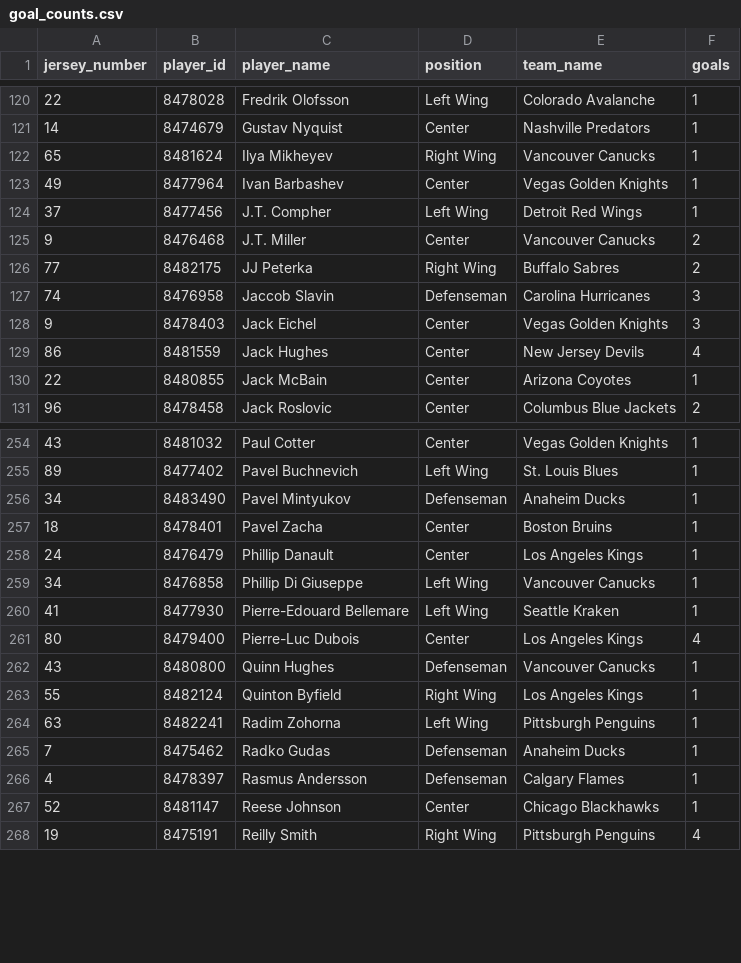
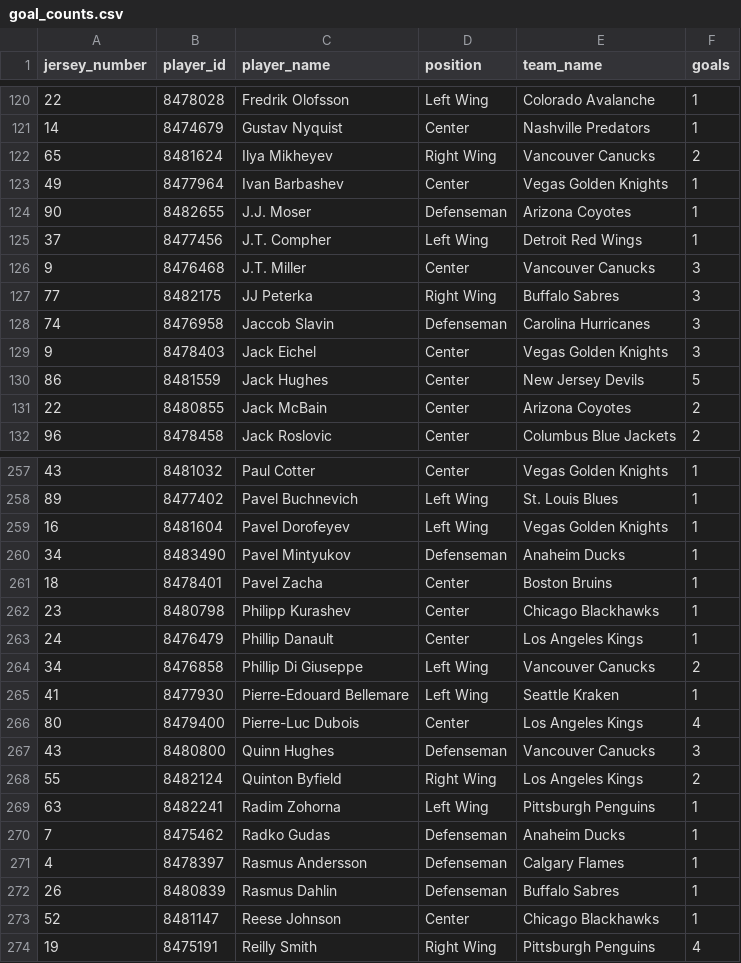
Before and after one commit to kjchrz03/hockey-streamlit, a CSV file: data/goal_counts.csv, drawn as a sheet; only a part is shown, gaps mark what is left out; the diff covers the shown part only.

```diff
--- a/data/goal_counts.csv
+++ b/data/goal_counts.csv
@@ -121,11 +121,12 @@ jersey_number,player_id,player_name,position,team_name,goals
 14,8474679,Gustav Nyquist,Center,Nashville Predators,1
-65,8481624,Ilya Mikheyev,Right Wing,Vancouver Canucks,1
+65,8481624,Ilya Mikheyev,Right Wing,Vancouver Canucks,2
 49,8477964,Ivan Barbashev,Center,Vegas Golden Knights,1
+90,8482655,J.J. Moser,Defenseman,Arizona Coyotes,1
 37,8477456,J.T. Compher,Left Wing,Detroit Red Wings,1
-9,8476468,J.T. Miller,Center,Vancouver Canucks,2
-77,8482175,JJ Peterka,Right Wing,Buffalo Sabres,2
+9,8476468,J.T. Miller,Center,Vancouver Canucks,3
+77,8482175,JJ Peterka,Right Wing,Buffalo Sabres,3
 74,8476958,Jaccob Slavin,Defenseman,Carolina Hurricanes,3
 9,8478403,Jack Eichel,Center,Vegas Golden Knights,3
-86,8481559,Jack Hughes,Center,New Jersey Devils,4
-22,8480855,Jack McBain,Center,Arizona Coyotes,1
+86,8481559,Jack Hughes,Center,New Jersey Devils,5
+22,8480855,Jack McBain,Center,Arizona Coyotes,2
 96,8478458,Jack Roslovic,Center,Columbus Blue Jackets,2
@@ -255,10 +258,12 @@ jersey_number,player_id,player_name,position,team_name,goals
 89,8477402,Pavel Buchnevich,Left Wing,St. Louis Blues,1
+16,8481604,Pavel Dorofeyev,Left Wing,Vegas Golden Knights,1
 34,8483490,Pavel Mintyukov,Defenseman,Anaheim Ducks,1
 18,8478401,Pavel Zacha,Center,Boston Bruins,1
+23,8480798,Philipp Kurashev,Center,Chicago Blackhawks,1
 24,8476479,Phillip Danault,Center,Los Angeles Kings,1
-34,8476858,Phillip Di Giuseppe,Left Wing,Vancouver Canucks,1
+34,8476858,Phillip Di Giuseppe,Left Wing,Vancouver Canucks,2
 41,8477930,Pierre-Edouard Bellemare,Left Wing,Seattle Kraken,1
 80,8479400,Pierre-Luc Dubois,Center,Los Angeles Kings,4
-43,8480800,Quinn Hughes,Defenseman,Vancouver Canucks,1
-55,8482124,Quinton Byfield,Right Wing,Los Angeles Kings,1
+43,8480800,Quinn Hughes,Defenseman,Vancouver Canucks,3
+55,8482124,Quinton Byfield,Right Wing,Los Angeles Kings,2
 63,8482241,Radim Zohorna,Left Wing,Pittsburgh Penguins,1
@@ -266,2 +271,3 @@ jersey_number,player_id,player_name,position,team_name,goals
 4,8478397,Rasmus Andersson,Defenseman,Calgary Flames,1
+26,8480839,Rasmus Dahlin,Defenseman,Buffalo Sabres,1
 52,8481147,Reese Johnson,Center,Chicago Blackhawks,1
```
Also changed, not shown: 3 added rows and 18 edited cells elsewhere in this file, data/goal_locations.csv, data/ice_map_data.csv, 1 other file.
